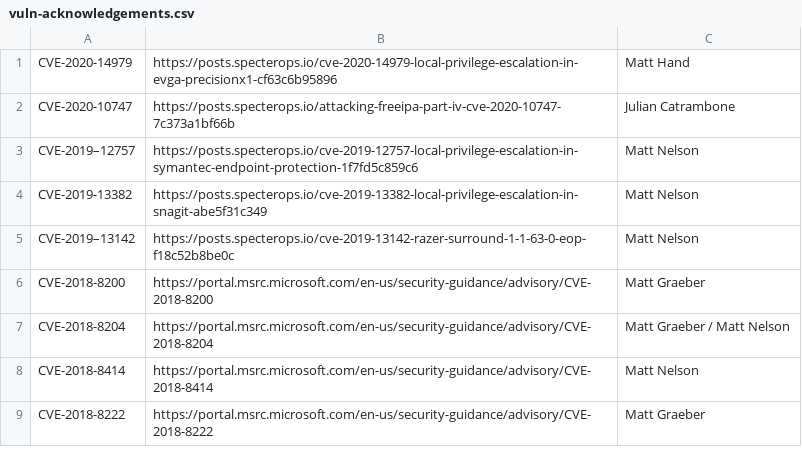
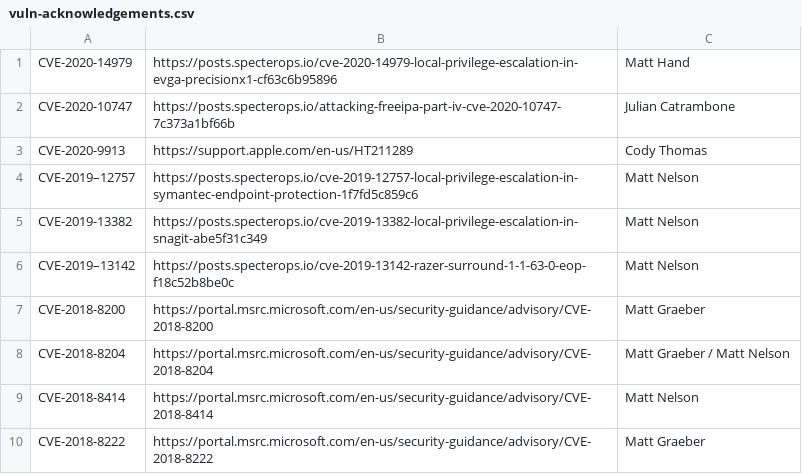
Before and after one commit to SpecterOps/chronology, a CSV file: vuln-acknowledgements.csv, drawn as a sheet; only a part is shown; the diff names each change by its address in the sheet, - before the commit and + after, or states it on an @@ line.

Commit message:
Update vuln-acknowledgements.csv

```diff
--- a/vuln-acknowledgements.csv
+++ b/vuln-acknowledgements.csv
+row 3: CVE-2020-9913 | https://support.apple.com/en-us/HT211289 | Cody Thomas
```
